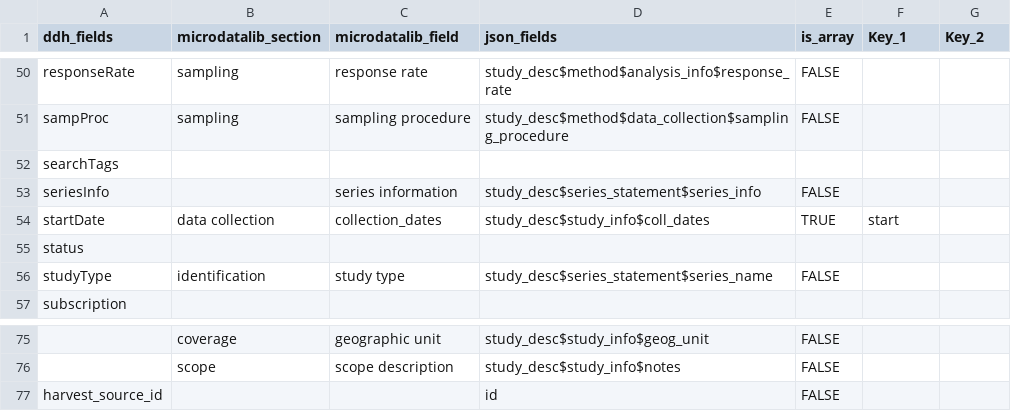
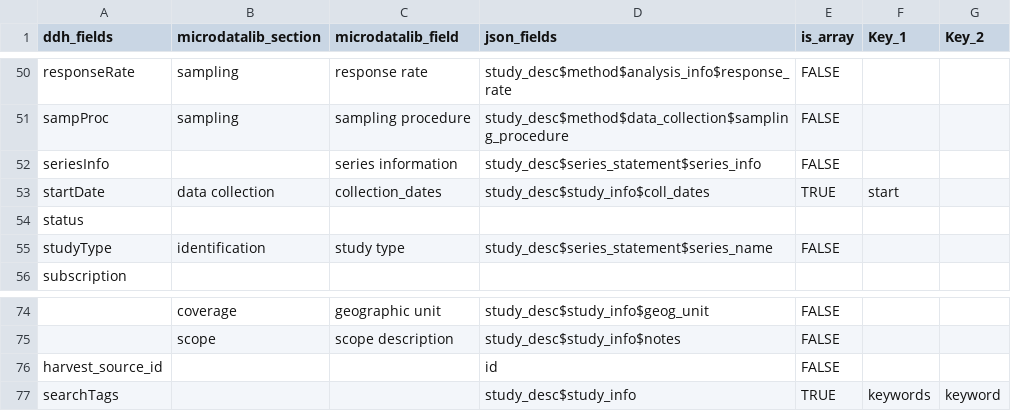
Before and after one commit to tonyfujs/mdlibtoddh, a CSV file: data-raw/ddh_microdata_mapping.csv, drawn as a sheet; only a part is shown, gaps mark what is left out; removed rows and columns are numbered as before the commit, all else as after; the diff names each change by its address in the sheet, - before the commit and + after, or states it on an @@ line.

Commit message:
fixed search_tag mapping

```diff
--- a/data-raw/ddh_microdata_mapping.csv
+++ b/data-raw/ddh_microdata_mapping.csv
-row 52: searchTags
+row 77: searchTags |  |  | study_desc$study_info | TRUE | keywords | keyword
```
Also changed, not shown: data-raw/ddh_metadata_master.csv, 5 other files.
